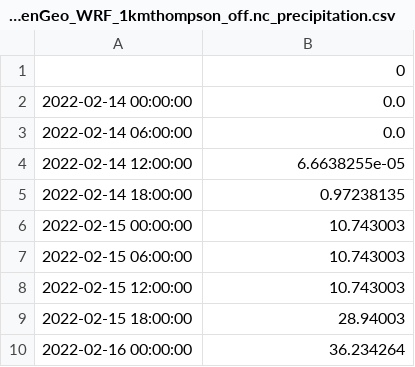
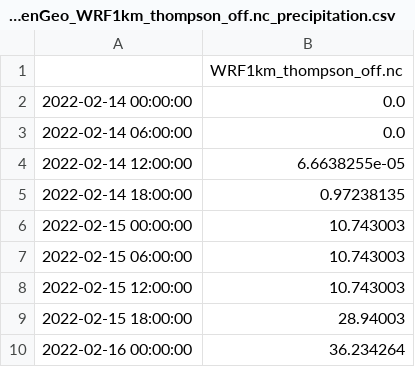
Before and after one commit to daniloceano/petropolis-precipitation-2022_analysis, a CSV file: model_precipitation_processed/BingenGeo_WRF1km_thompson_off.nc_precipitation.csv (was model_precipitation_processed/BingenGeo_WRF_1kmthompson_off.nc_precipitation.csv), drawn as a sheet.

```diff
--- a/model_precipitation_processed/BingenGeo_WRF_1kmthompson_off.nc_precipitation.csv
+++ b/model_precipitation_processed/BingenGeo_WRF1km_thompson_off.nc_precipitation.csv
@@ -1,2 +1,2 @@
-,0
+,WRF1km_thompson_off.nc
 2022-02-14 00:00:00,0.0
```
Also changed, not shown: model_precipitation_processed/CIEPBrizolão137_WRF1km_thompson_off.nc_precipitation.csv, model_precipitation_processed/Dr.ThouzetGeo_WRF1km_thompson_off.nc_precipitation.csv, 7 other files.
